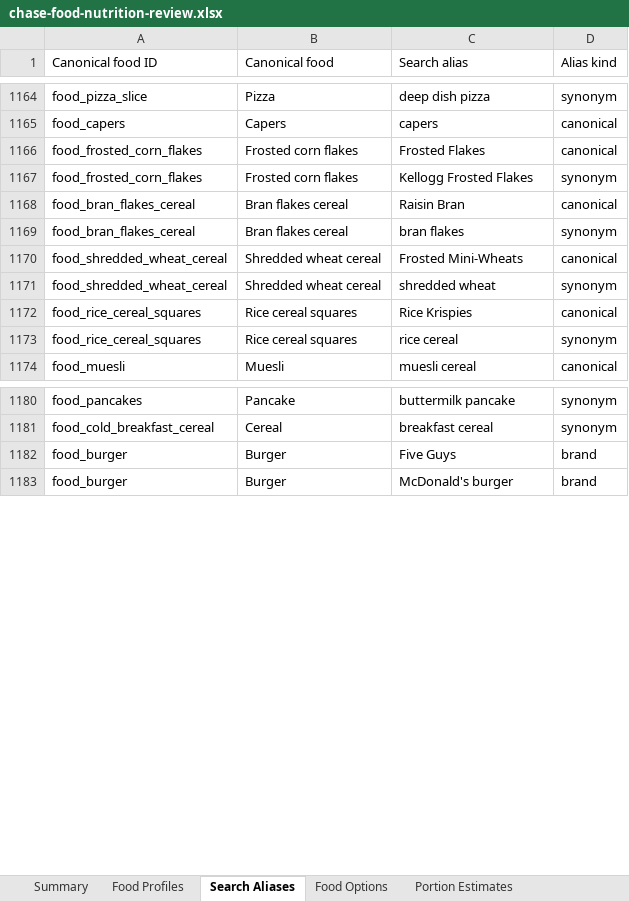
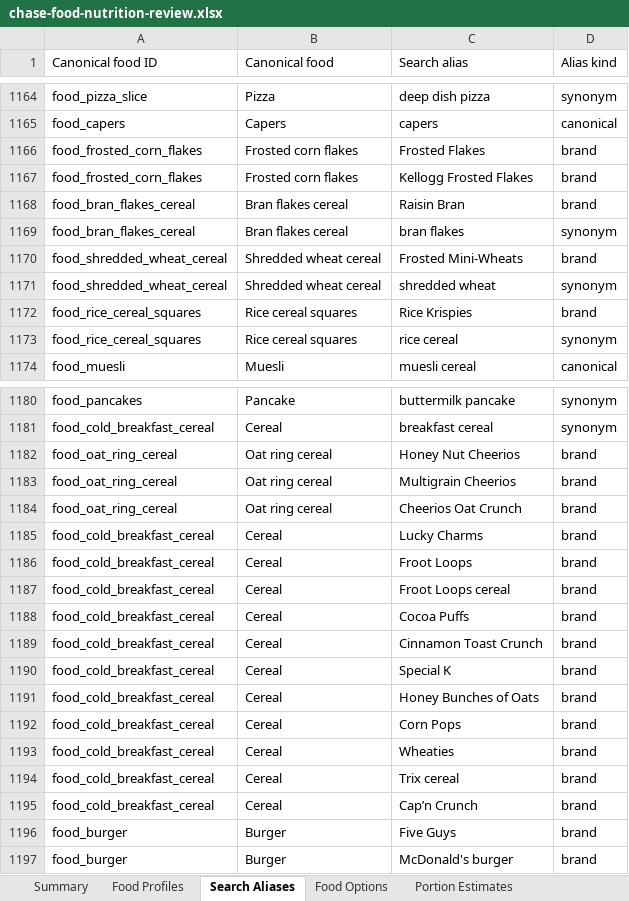
Before and after one commit to chase-seibert/calorie-tracker, an Excel workbook: docs/chase-food-nutrition-review.xlsx, sheet Search Aliases, drawn as a sheet; only a part is shown, gaps mark what is left out; values as stored, in another font and other column widths than the file's, no borders; table styles not drawn; the diff covers the shown part only; the diff names each change by its address in the sheet, - before the commit and + after, or states it on an @@ line.

Commit message:
Add cereal brand aliases and update nutrition mappings

```diff
--- a/docs/chase-food-nutrition-review.xlsx (sheet Search Aliases)
+++ b/docs/chase-food-nutrition-review.xlsx (sheet Search Aliases)
-D1166 (Alias kind): canonical
+D1166 (Alias kind): brand
-D1167 (Alias kind): synonym
+D1167 (Alias kind): brand
-D1168 (Alias kind): canonical
+D1168 (Alias kind): brand
-D1170 (Alias kind): canonical
+D1170 (Alias kind): brand
-D1172 (Alias kind): canonical
+D1172 (Alias kind): brand
+row 1182: food_oat_ring_cereal | Oat ring cereal | Honey Nut Cheerios | brand
+row 1183: food_oat_ring_cereal | Oat ring cereal | Multigrain Cheerios | brand
+row 1184: food_oat_ring_cereal | Oat ring cereal | Cheerios Oat Crunch | brand
+row 1185: food_cold_breakfast_cereal | Cereal | Lucky Charms | brand
+row 1186: food_cold_breakfast_cereal | Cereal | Froot Loops | brand
+row 1187: food_cold_breakfast_cereal | Cereal | Froot Loops cereal | brand
+row 1188: food_cold_breakfast_cereal | Cereal | Cocoa Puffs | brand
+row 1189: food_cold_breakfast_cereal | Cereal | Cinnamon Toast Crunch | brand
+row 1190: food_cold_breakfast_cereal | Cereal | Special K | brand
+row 1191: food_cold_breakfast_cereal | Cereal | Honey Bunches of Oats | brand
+row 1192: food_cold_breakfast_cereal | Cereal | Corn Pops | brand
+row 1193: food_cold_breakfast_cereal | Cereal | Wheaties | brand
+row 1194: food_cold_breakfast_cereal | Cereal | Trix cereal | brand
+row 1195: food_cold_breakfast_cereal | Cereal | Cap’n Crunch | brand
```
Also changed, not shown: 1 edited cell elsewhere in this sheet, sheet Food Options, sheet Food Profiles, sheet Summary, other sheet tabs, 11 other files.
